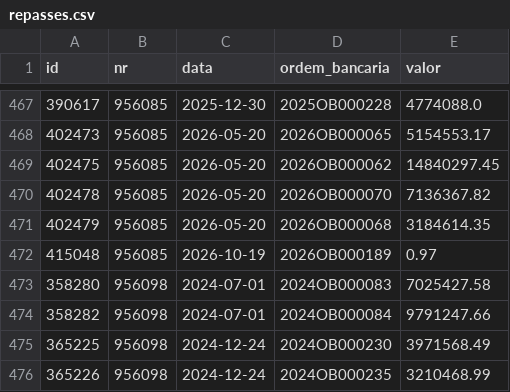
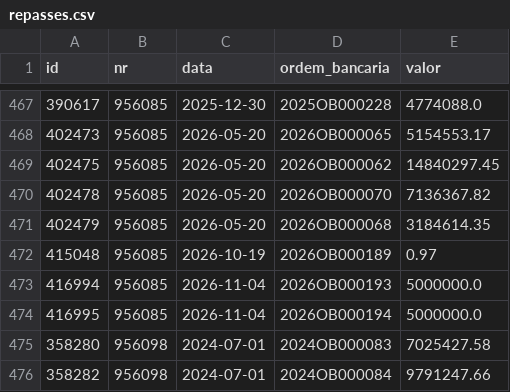
Before and after one commit to CleytonDM/painel-cisternas, a CSV file: dados/repasses.csv, drawn as a sheet; only a part is shown, gaps mark what is left out; the shorter side is filled out with more unchanged rows; the diff names each change by its address in the sheet, - before the commit and + after, or states it on an @@ line.

```diff
--- a/dados/repasses.csv
+++ b/dados/repasses.csv
+row 473: 416994 | 956085 | 2026-11-04 | 2026OB000193 | 5000000.0
+row 474: 416995 | 956085 | 2026-11-04 | 2026OB000194 | 5000000.0
```
Also changed, not shown: dados/execucao.csv, dados/historico_saldo.csv, 3 other files.
